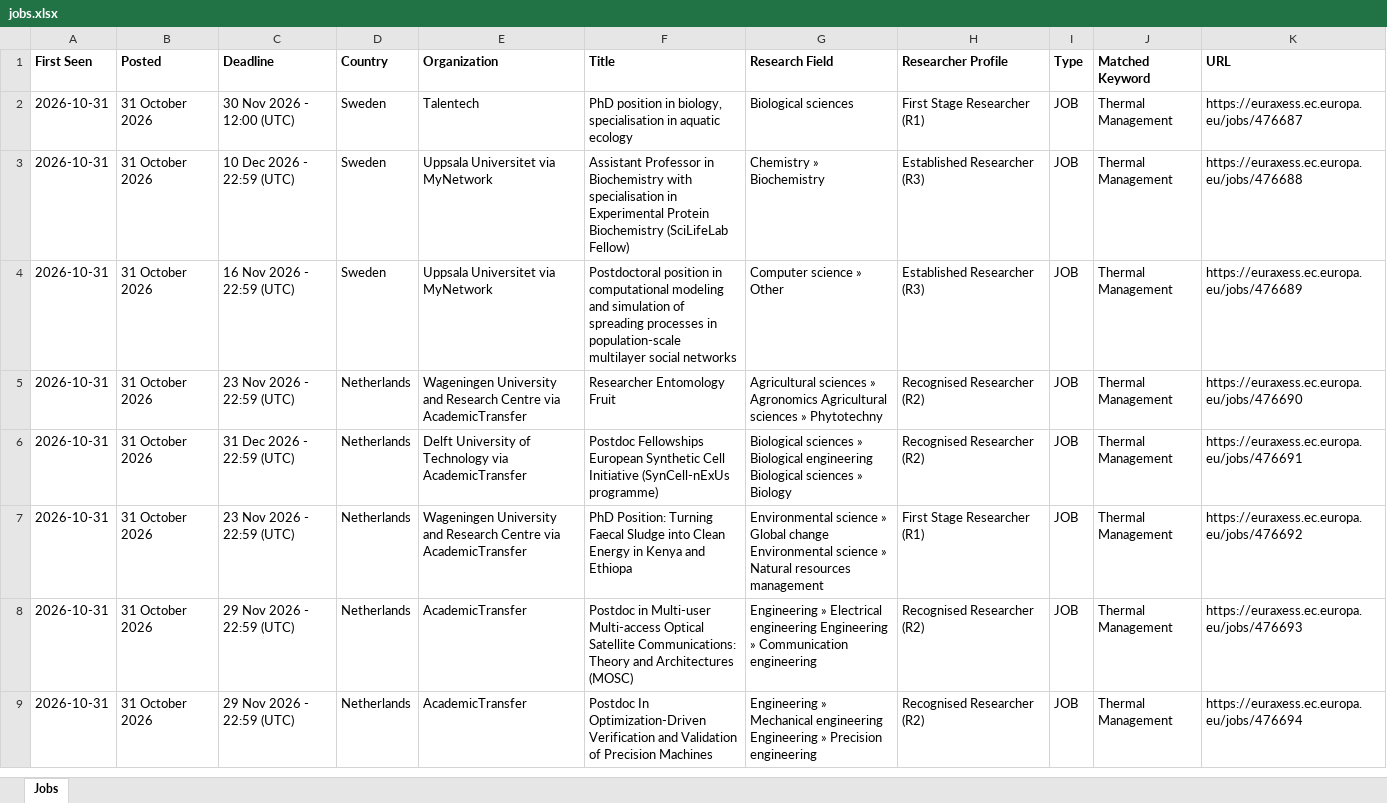
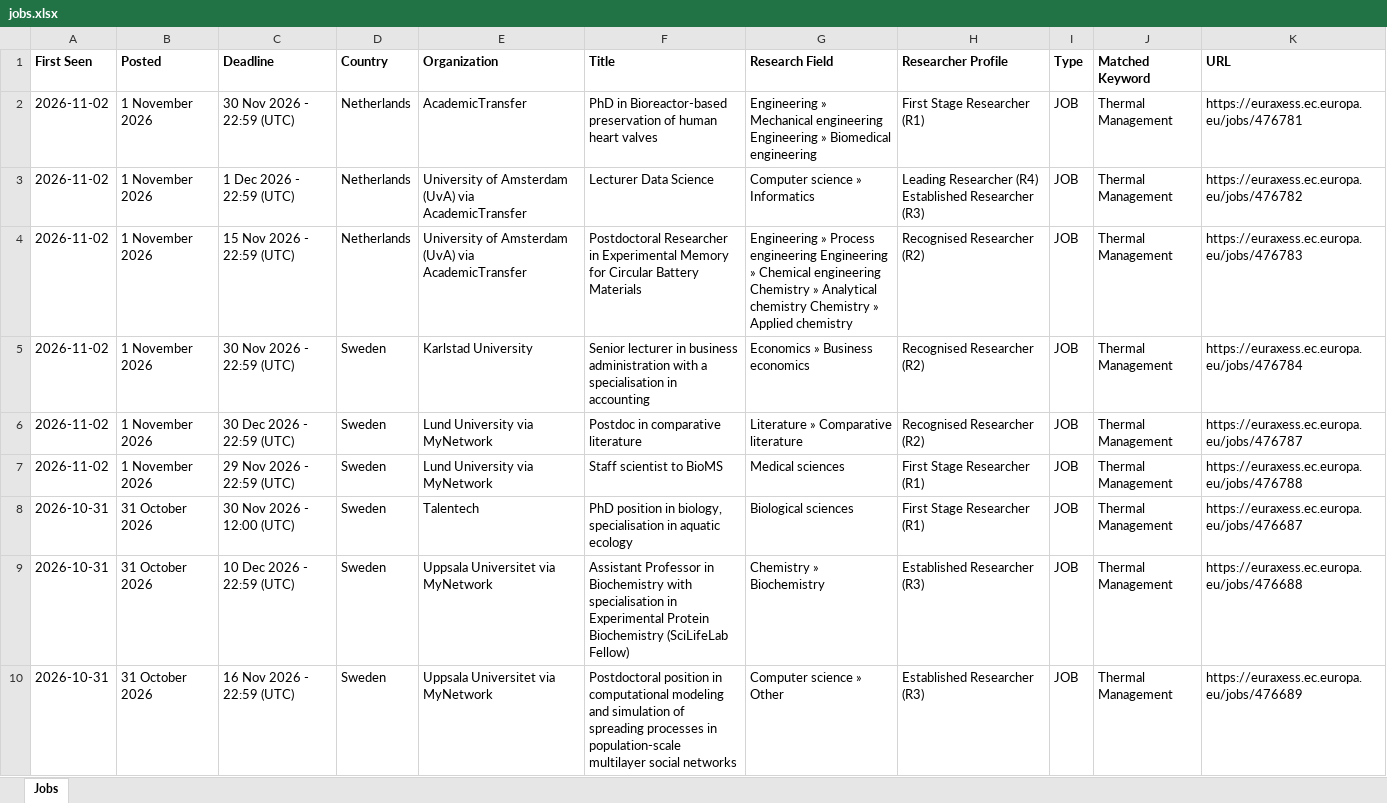
Before and after one commit to JustaBirdy/euraxess-tracker, an Excel workbook: jobs.xlsx, sheet Jobs, drawn as a sheet; only a part is shown; the shorter side is filled out with more unchanged rows; values as stored, in another font and other column widths than the file's, no borders; the diff names each change by its address in the sheet, - before the commit and + after, or states it on an @@ line.

```diff
--- a/jobs.xlsx (sheet Jobs)
+++ b/jobs.xlsx (sheet Jobs)
+row 2: 2026-11-02 | 1 November 2026 | 30 Nov 2026 - 22:59 (UTC) | Netherlands | AcademicTransfer | PhD in Bioreactor-based preservation of human heart valves | Engineering » Mechanical engineering Engineering » Biomedical engineering | First Stage Researcher (R1) | JOB | Thermal Management | https://euraxess.ec.europa.eu/jobs/476781
+row 3: 2026-11-02 | 1 November 2026 | 1 Dec 2026 - 22:59 (UTC) | Netherlands | University of Amsterdam (UvA) via AcademicTransfer | Lecturer Data Science | Computer science » Informatics | Leading Researcher (R4) Established Researcher (R3) | JOB | Thermal Management | https://euraxess.ec.europa.eu/jobs/476782
+row 4: 2026-11-02 | 1 November 2026 | 15 Nov 2026 - 22:59 (UTC) | Netherlands | University of Amsterdam (UvA) via AcademicTransfer | Postdoctoral Researcher in Experimental Memory for Circular Battery Materials | Engineering » Process engineering Engineering » Chemical engineering Chemistry » Analytical chemistry Chemistry » Applied chemistry | Recognised Researcher (R2) | JOB | Thermal Management | https://euraxess.ec.europa.eu/jobs/476783
+row 5: 2026-11-02 | 1 November 2026 | 30 Nov 2026 - 22:59 (UTC) | Sweden | Karlstad University | Senior lecturer in business administration with a specialisation in accounting | Economics » Business economics | Recognised Researcher (R2) | JOB | Thermal Management | https://euraxess.ec.europa.eu/jobs/476784
+row 6: 2026-11-02 | 1 November 2026 | 30 Dec 2026 - 22:59 (UTC) | Sweden | Lund University via MyNetwork | Postdoc in comparative literature | Literature » Comparative literature | Recognised Researcher (R2) | JOB | Thermal Management | https://euraxess.ec.europa.eu/jobs/476787
+row 7: 2026-11-02 | 1 November 2026 | 29 Nov 2026 - 22:59 (UTC) | Sweden | Lund University via MyNetwork | Staff scientist to BioMS | Medical sciences | First Stage Researcher (R1) | JOB | Thermal Management | https://euraxess.ec.europa.eu/jobs/476788
```
Also changed, not shown: 1 other file.
